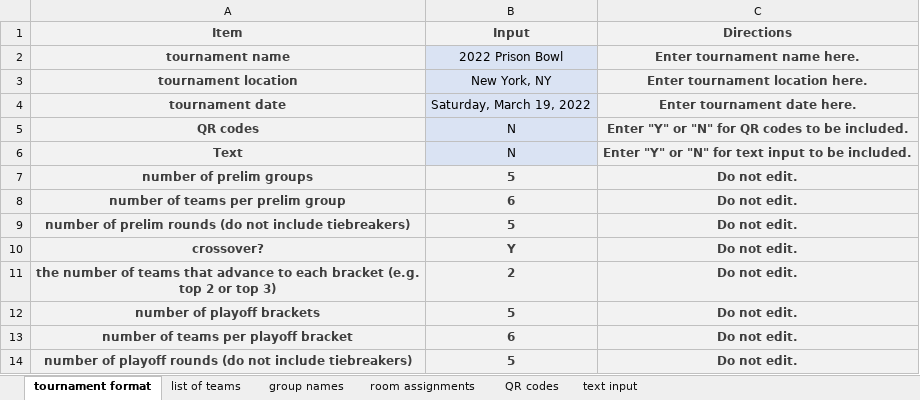
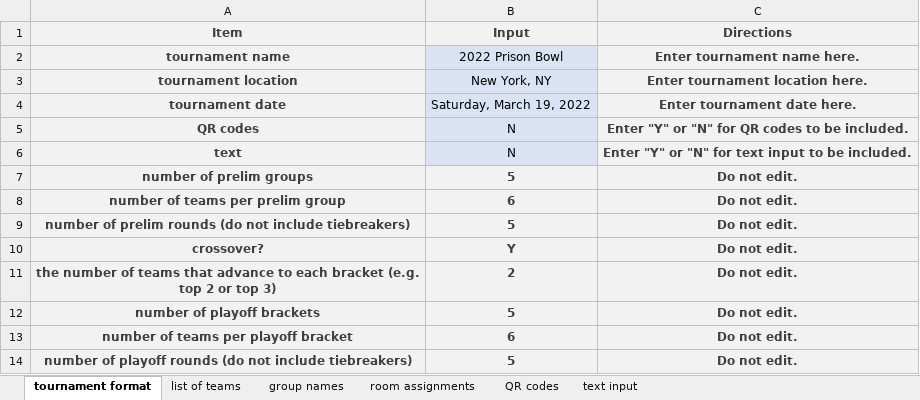
Before and after one commit to victorprieto2265/cornerstone, an Excel workbook: inputs/master_templates/30_playoff.xlsx, sheet tournament format, drawn as a sheet; values as stored, in another font and other column widths than the file's, no borders; the diff names each change by its address in the sheet, - before the commit and + after, or states it on an @@ line.

```diff
--- a/inputs/master_templates/30_playoff.xlsx (sheet tournament format)
+++ b/inputs/master_templates/30_playoff.xlsx (sheet tournament format)
-A6 (Item): Text
+A6 (Item): text
```
Also changed, not shown: sheet room assignments, sheet list of teams, sheet text input, sheet group names, data input/prelim_data.xlsx, inputs/master_templates/30_prelim.xlsx, 22 other files.
